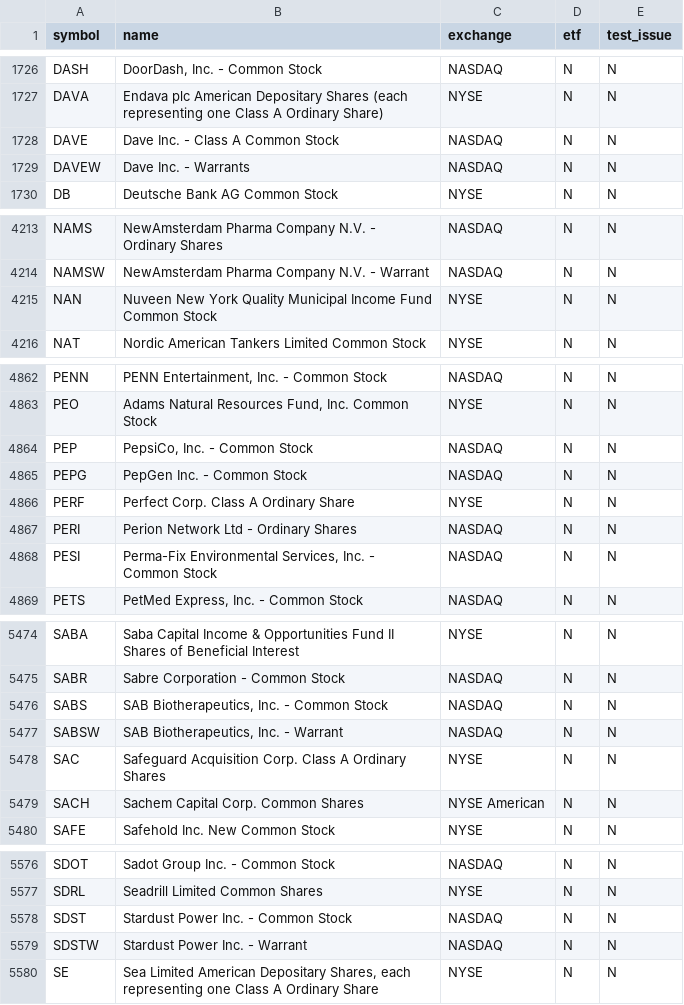
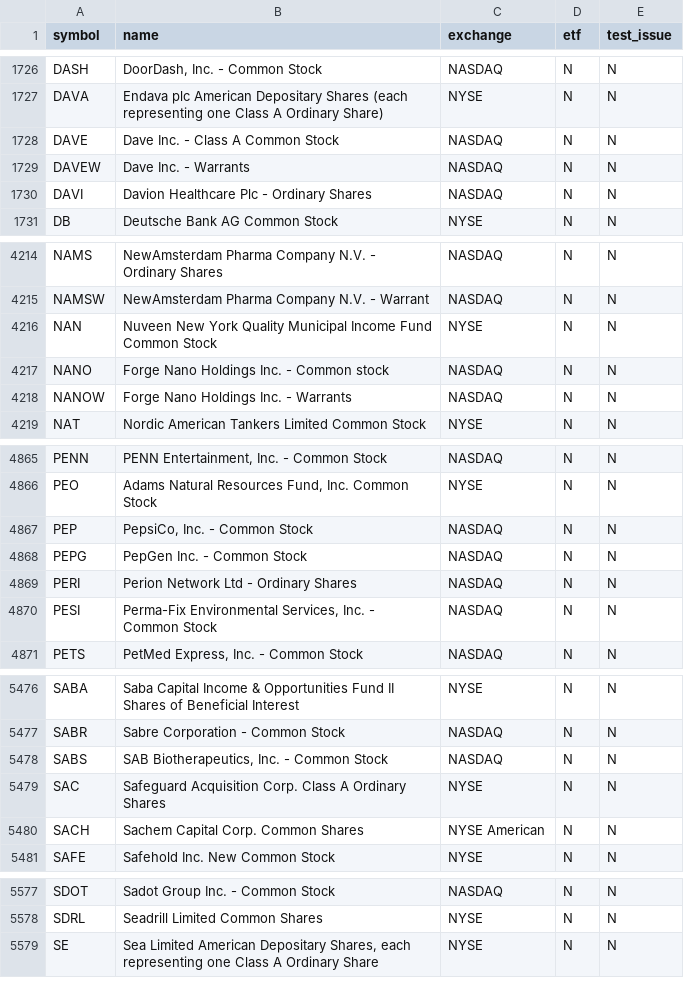
Before and after one commit to njdfan1711-cpu/Fin, a CSV file: universe.csv, drawn as a sheet; only a part is shown, gaps mark what is left out; the diff covers the shown part only.

```diff
--- a/universe.csv
+++ b/universe.csv
@@ -1729,2 +1729,3 @@ DAVE,Dave Inc.  - Class A Common Stock,NASDAQ,N,N
 DAVEW,Dave Inc.  - Warrants,NASDAQ,N,N
+DAVI,Davion Healthcare Plc - Ordinary Shares,NASDAQ,N,N
 DB,Deutsche Bank AG Common Stock,NYSE,N,N
@@ -4215,2 +4216,4 @@ NAMSW,NewAmsterdam Pharma Company N.V. - Warrant,NASDAQ,N,N
 NAN,Nuveen New York Quality Municipal Income Fund Common Stock,NYSE,N,N
+NANO,Forge Nano Holdings Inc. - Common stock,NASDAQ,N,N
+NANOW,Forge Nano Holdings Inc. - Warrants,NASDAQ,N,N
 NAT,Nordic American Tankers Limited Common Stock,NYSE,N,N
@@ -4865,3 +4868,2 @@ PEP,"PepsiCo, Inc. - Common Stock",NASDAQ,N,N
 PEPG,PepGen Inc. - Common Stock,NASDAQ,N,N
-PERF,Perfect Corp. Class A Ordinary Share,NYSE,N,N
 PERI,Perion Network Ltd - Ordinary Shares,NASDAQ,N,N
@@ -5476,3 +5478,2 @@ SABR,Sabre Corporation - Common Stock,NASDAQ,N,N
 SABS,"SAB Biotherapeutics, Inc. - Common Stock",NASDAQ,N,N
-SABSW,"SAB Biotherapeutics, Inc. - Warrant",NASDAQ,N,N
 SAC,Safeguard Acquisition Corp. Class A Ordinary Shares,NYSE,N,N
@@ -5577,4 +5578,2 @@ SDOT,Sadot Group Inc. - Common Stock,NASDAQ,N,N
 SDRL,Seadrill Limited Common Shares,NYSE,N,N
-SDST,Stardust Power Inc. - Common Stock,NASDAQ,N,N
-SDSTW,Stardust Power Inc. - Warrant,NASDAQ,N,N
 SE,"Sea Limited American Depositary Shares, each representing one Class A Ordinary Share",NYSE,N,N
```
Also changed, not shown: 2 edited cells elsewhere in this file, eligible.csv, 6 other files.
